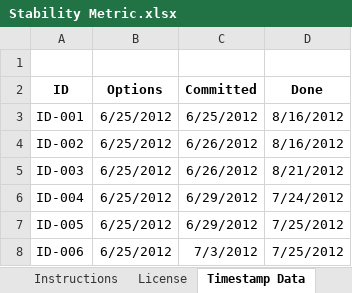
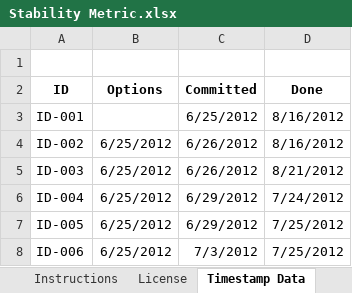
Before and after one commit to klausleopold/LEANres, an Excel workbook: Stability Metric.xlsx, sheet Timestamp Data, drawn as a sheet; only a part is shown; values as stored, in another font and other column widths than the file's, no borders; table styles not drawn; the diff names each change by its address in the sheet, - before the commit and + after, or states it on an @@ line.

Commit message:
txt und initial Excel

```diff
--- a/Stability Metric.xlsx (sheet Timestamp Data)
+++ b/Stability Metric.xlsx (sheet Timestamp Data)
-B3 (Options): 6/25/2012
+B3 (Options): (empty)
```
Also changed, not shown: charts or pictures, 2 other files.
